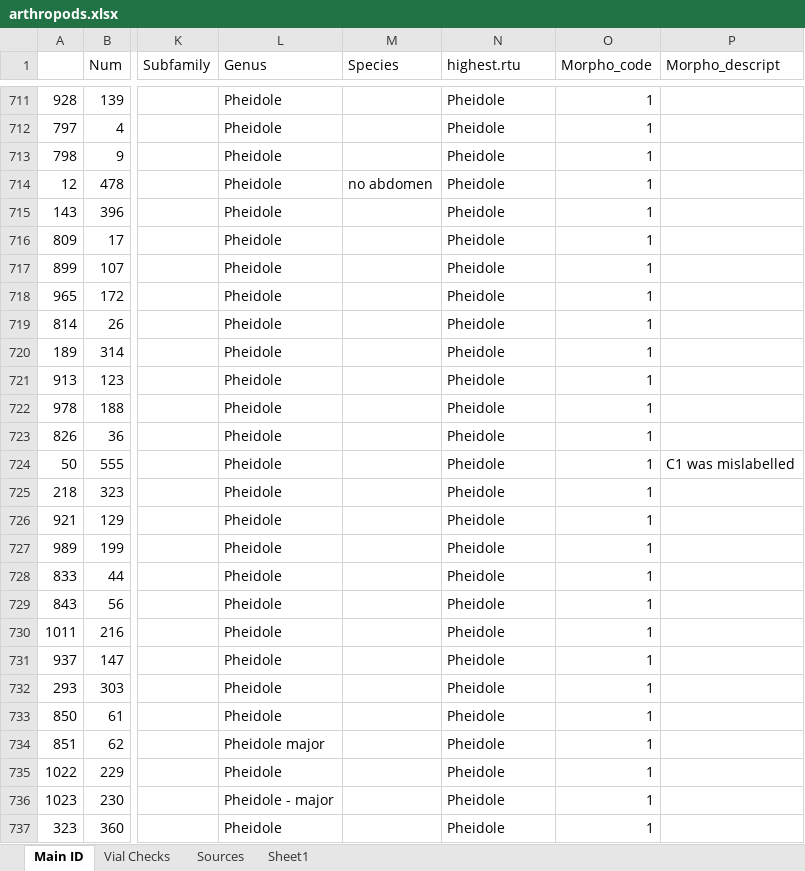
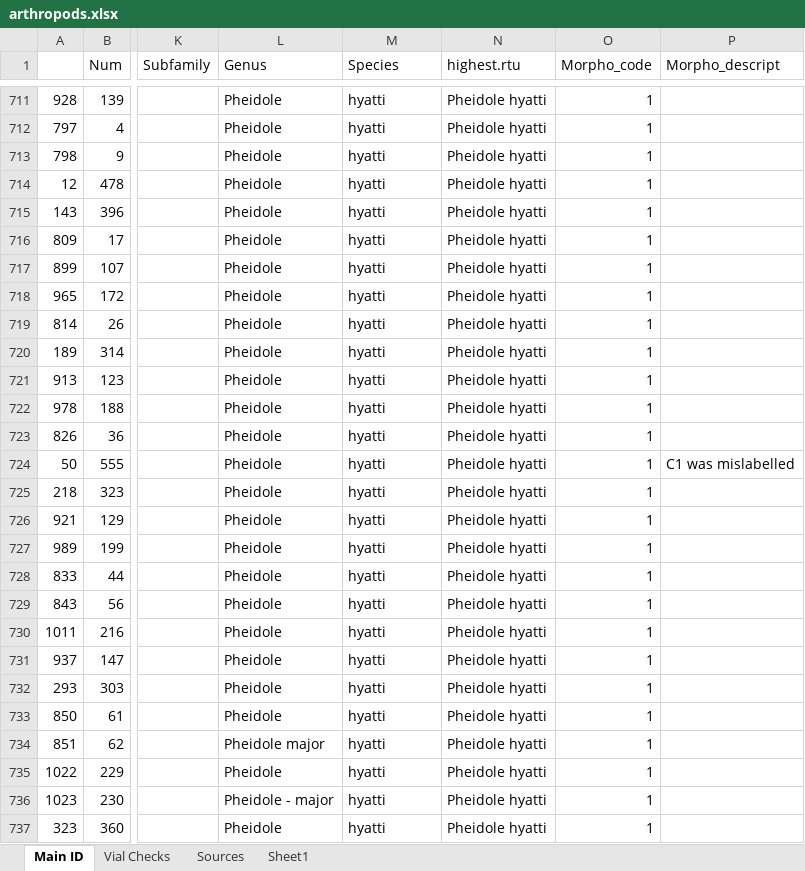
Before and after one commit to jennabraun/rdm.gradient, an Excel workbook: raw_data/arthropods.xlsx, sheet Main ID, drawn as a sheet; only a part is shown, gaps mark what is left out; values as stored, in another font and other column widths than the file's, no borders; the diff covers the shown part only; the diff names each change by its address in the sheet, - before the commit and + after, or states it on an @@ line.

```diff
--- a/raw_data/arthropods.xlsx (sheet Main ID)
+++ b/raw_data/arthropods.xlsx (sheet Main ID)
-M711:M713 (Species): (empty)
+M711:M713 (Species): hyatti
-N711:N737 (highest.rtu): Pheidole
+N711:N737 (highest.rtu): Pheidole hyatti
-M714 (Species): no abdomen
+M714 (Species): hyatti
-M715:M737 (Species): (empty)
+M715:M737 (Species): hyatti
```
Also changed, not shown: 125 edited cells and cell formats elsewhere in this sheet, 21 other files.
